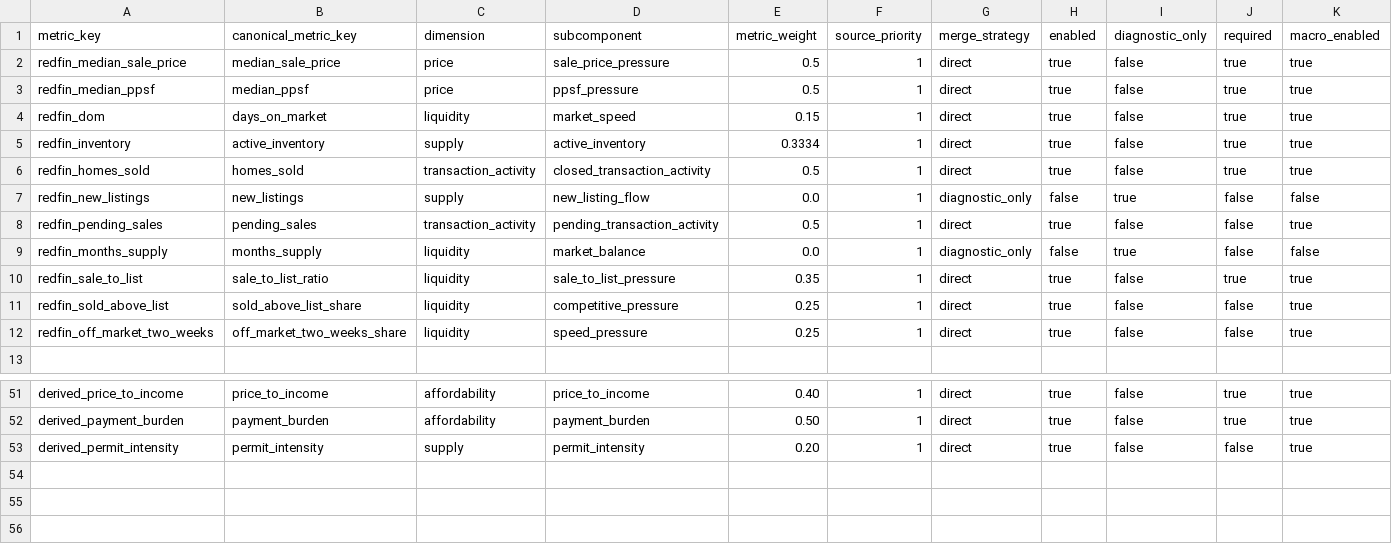
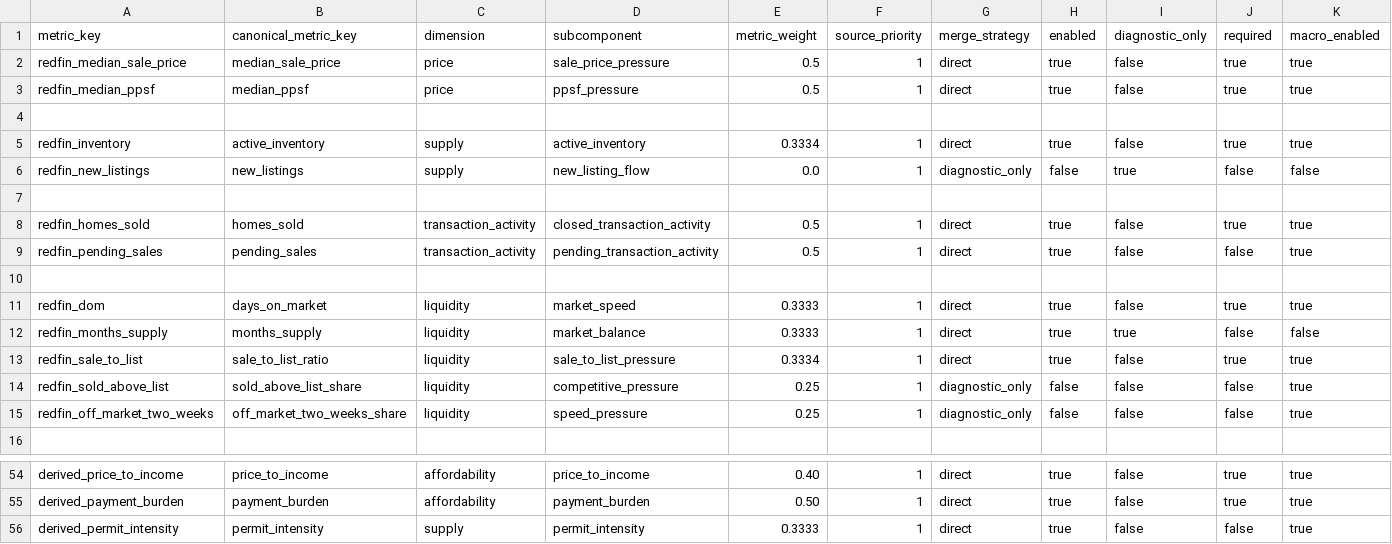
Before and after one commit to chineduezebuiroh/realestate-intel, a CSV file: config/metric_dimension_registry.csv, drawn as a sheet; only a part is shown, gaps mark what is left out; addresses are those after the commit; rows hold the shown columns only; the diff names each change by its address in the sheet, - before the commit and + after, or states it on an @@ line.

Commit message:
Update metric dimensions and weights in CSV

```diff
--- a/config/metric_dimension_registry.csv
+++ b/config/metric_dimension_registry.csv
-row 4: redfin_dom | days_on_market | liquidity | market_speed | 0.15 | 1 | direct | true | false | true | true
+row 4: (empty)
@@ row 7 moved to row 6: redfin_new_listings @@
+row 7: (empty)
+row 10: (empty)
+row 11: redfin_dom | days_on_market | liquidity | market_speed | 0.3333 | 1 | direct | true | false | true | true
-E12 (metric_weight): 0.0
+E12 (metric_weight): 0.3333
-G12 (merge_strategy): diagnostic_only
+G12 (merge_strategy): direct
-H12 (enabled): false
+H12 (enabled): true
-E13 (metric_weight): 0.35
+E13 (metric_weight): 0.3334
-G14:G15 (merge_strategy): direct
+G14:G15 (merge_strategy): diagnostic_only
-H14:H15 (enabled): true
+H14:H15 (enabled): false
-E56 (metric_weight): 0.20
+E56 (metric_weight): 0.3333
```
